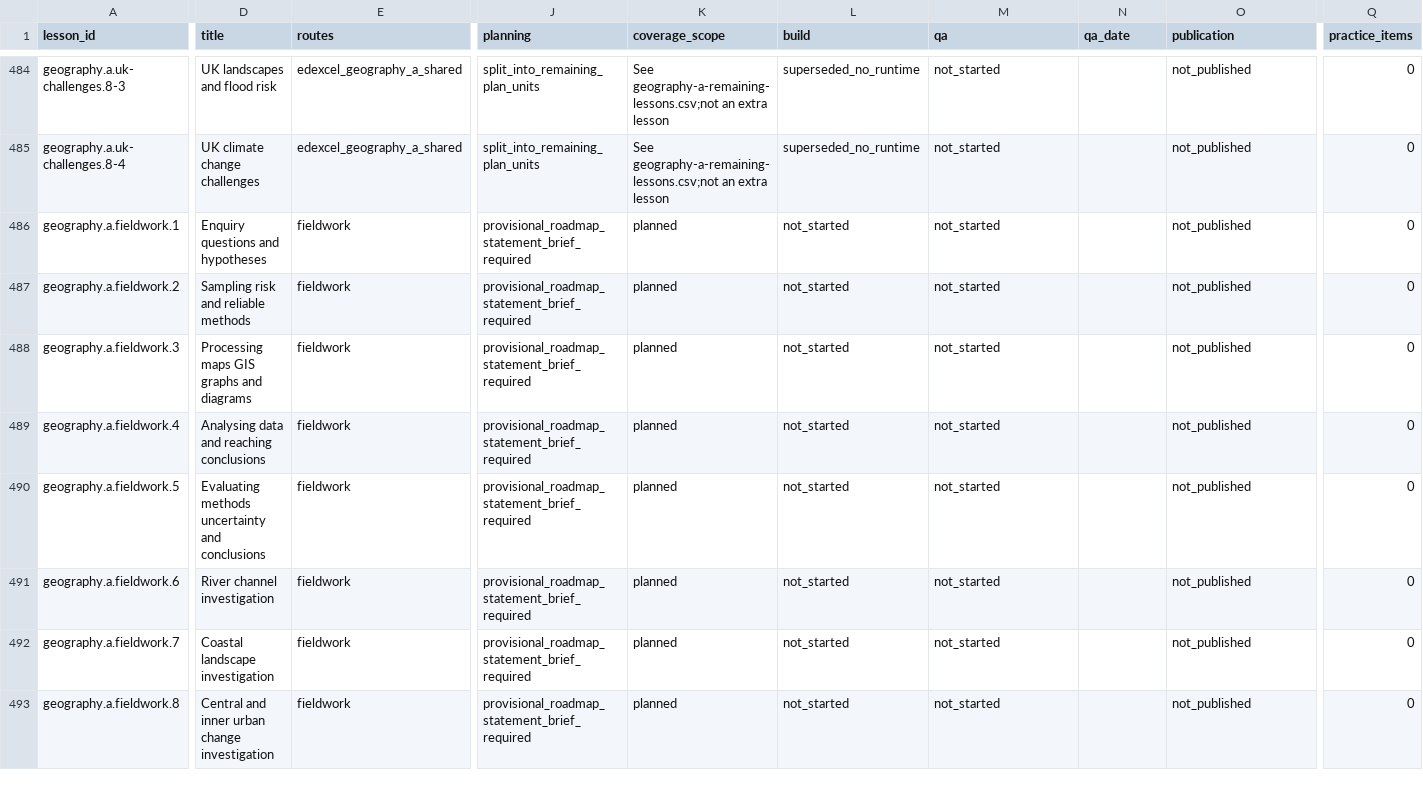
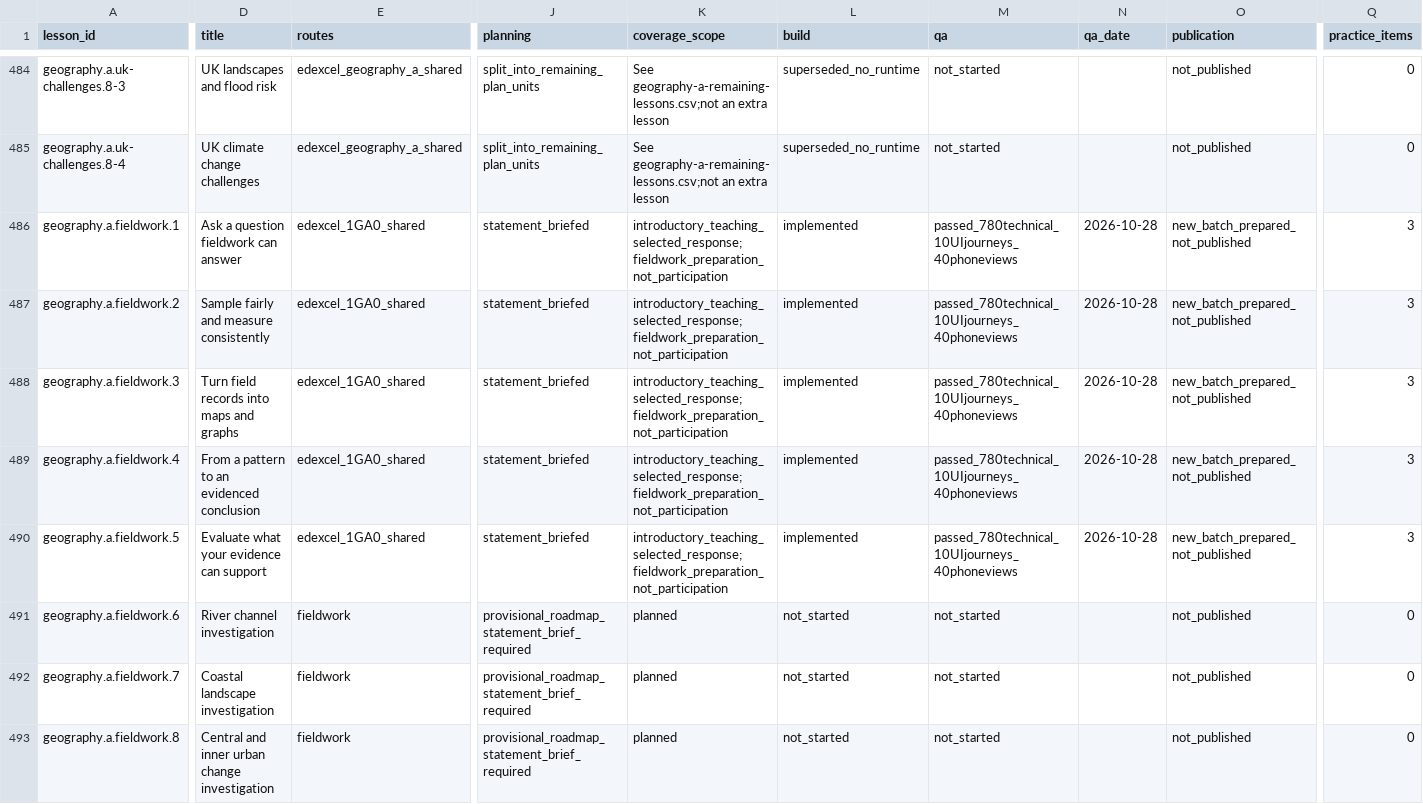
Before and after one commit to adamscourfield/crashcourse, a CSV file: curriculum/lesson-register.csv, drawn as a sheet; only a part is shown, gaps mark what is left out; the diff covers the shown part only; the diff names each change by its address in the sheet, - before the commit and + after, or states it on an @@ line.

Commit message:
Build ten Geography lessons: UK challenges and shared fieldwork enquiry

```diff
--- a/curriculum/lesson-register.csv
+++ b/curriculum/lesson-register.csv
-D486 (title): Enquiry questions and hypotheses
+D486 (title): Ask a question fieldwork can answer
-E486:E490 (routes): fieldwork
+E486:E490 (routes): edexcel_1GA0_shared
-J486:J490 (planning): provisional_roadmap_statement_brief_required
+J486:J490 (planning): statement_briefed
-K486:K490 (coverage_scope): planned
+K486:K490 (coverage_scope): introductory_teaching_selected_response;fieldwork_preparation_not_participation
-L486:L490 (build): not_started
+L486:L490 (build): implemented
-M486:M490 (qa): not_started
+M486:M490 (qa): passed_780technical_10UIjourneys_40phoneviews
-N486:N490 (qa_date): (empty)
+N486:N490 (qa_date): 2026-10-28
-O486:O490 (publication): not_published
+O486:O490 (publication): new_batch_prepared_not_published
-Q486:Q490 (practice_items): 0
+Q486:Q490 (practice_items): 3
-D487 (title): Sampling risk and reliable methods
+D487 (title): Sample fairly and measure consistently
-D488 (title): Processing maps GIS graphs and diagrams
+D488 (title): Turn field records into maps and graphs
-D489 (title): Analysing data and reaching conclusions
+D489 (title): From a pattern to an evidenced conclusion
-D490 (title): Evaluating methods uncertainty and conclusions
+D490 (title): Evaluate what your evidence can support
```
Also changed, not shown: 87 edited cells elsewhere in this file, curriculum/geography-a-fieldwork-requirements.csv, curriculum/geography-a-remaining-lessons.csv, 40 other files.
